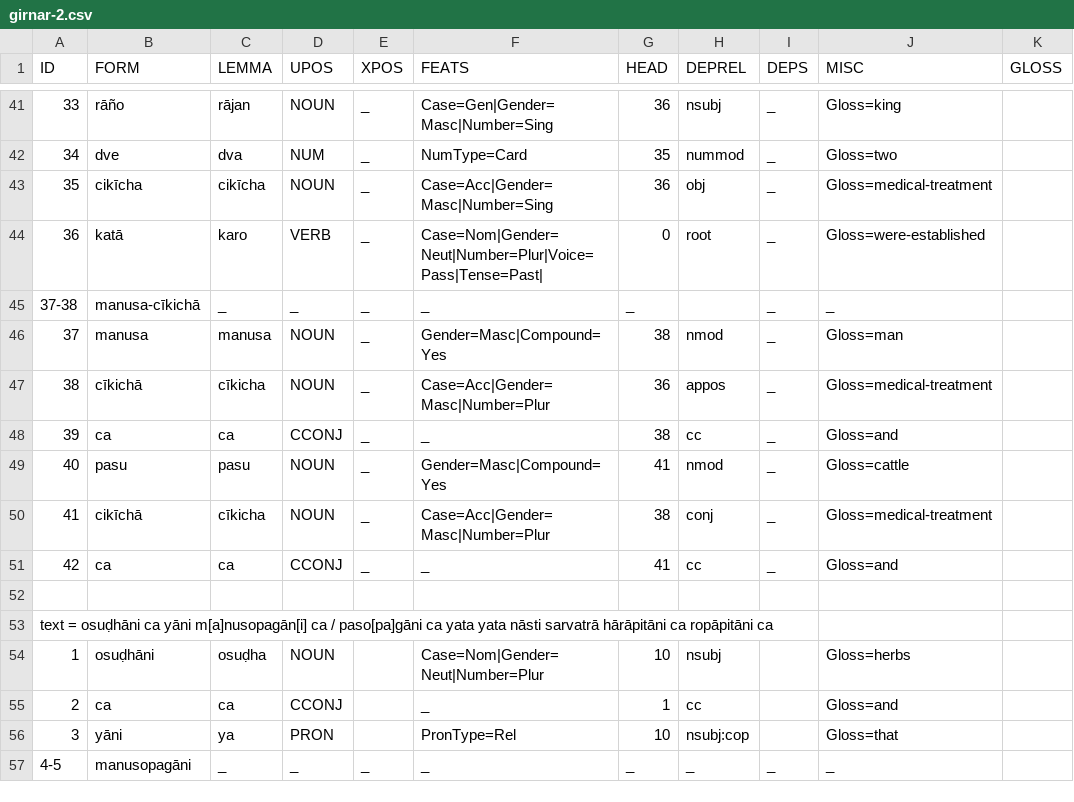
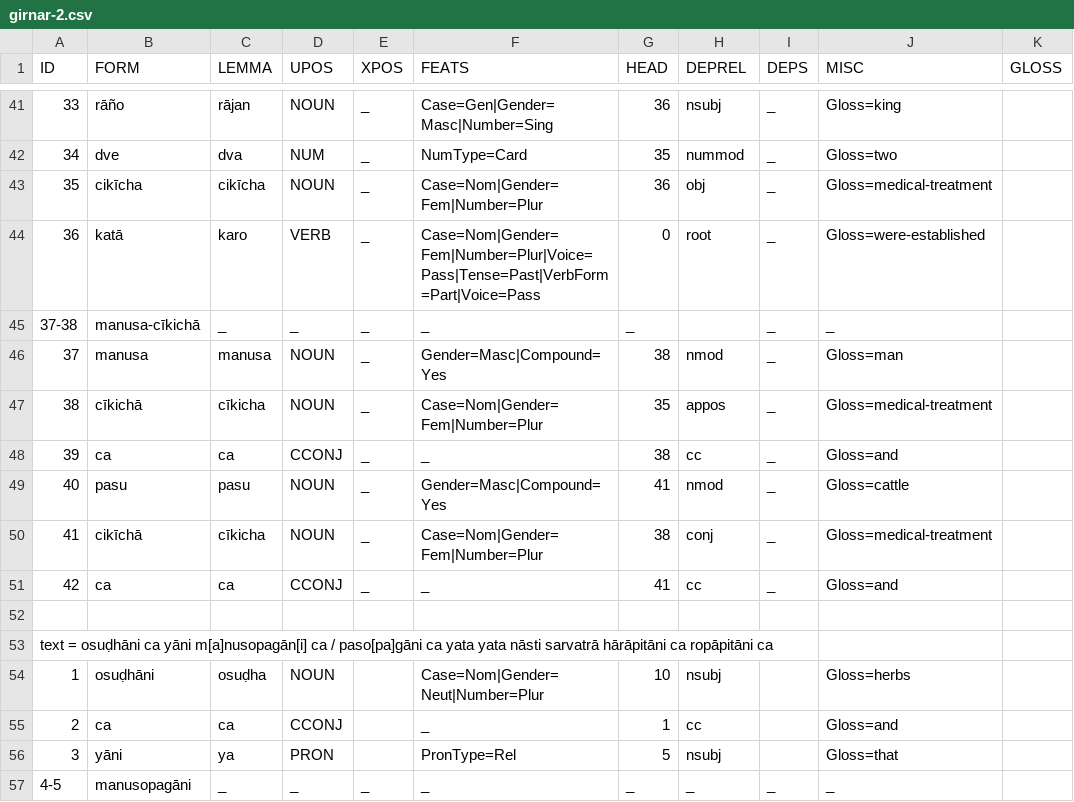
Before and after one commit to UniversalDependencies/UD_Prakrit-DIPI, a CSV file: not-to-release/csv/girnar-2.csv, drawn as a sheet; only a part is shown, gaps mark what is left out; the diff covers the shown part only; the diff names each change by its address in the sheet, - before the commit and + after, or states it on an @@ line.

```diff
--- a/not-to-release/csv/girnar-2.csv
+++ b/not-to-release/csv/girnar-2.csv
-F43 (FEATS): Case=Acc|Gender=Masc|Number=Sing
+F43 (FEATS): Case=Nom|Gender=Fem|Number=Plur
-F44 (FEATS): Case=Nom|Gender=Neut|Number=Plur|Voice=Pass|Tense=Past|
+F44 (FEATS): Case=Nom|Gender=Fem|Number=Plur|Voice=Pass|Tense=Past|VerbForm=Part|Voice=Pass
-F47 (FEATS): Case=Acc|Gender=Masc|Number=Plur
+F47 (FEATS): Case=Nom|Gender=Fem|Number=Plur
-G47 (HEAD): 36
+G47 (HEAD): 35
-F50 (FEATS): Case=Acc|Gender=Masc|Number=Plur
+F50 (FEATS): Case=Nom|Gender=Fem|Number=Plur
-G56 (HEAD): 10
+G56 (HEAD): 5
-H56 (DEPREL): nsubj:cop
+H56 (DEPREL): nsubj
```
Also changed, not shown: 18 edited cells elsewhere in this file, not-to-release/csv/girnar-1.csv, not-to-release/csv/girnar-3.csv, 5 other files.
